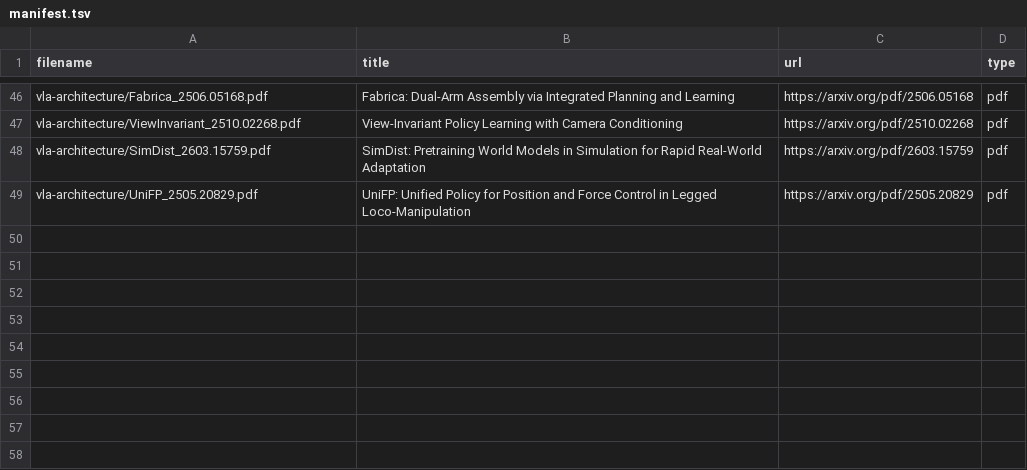
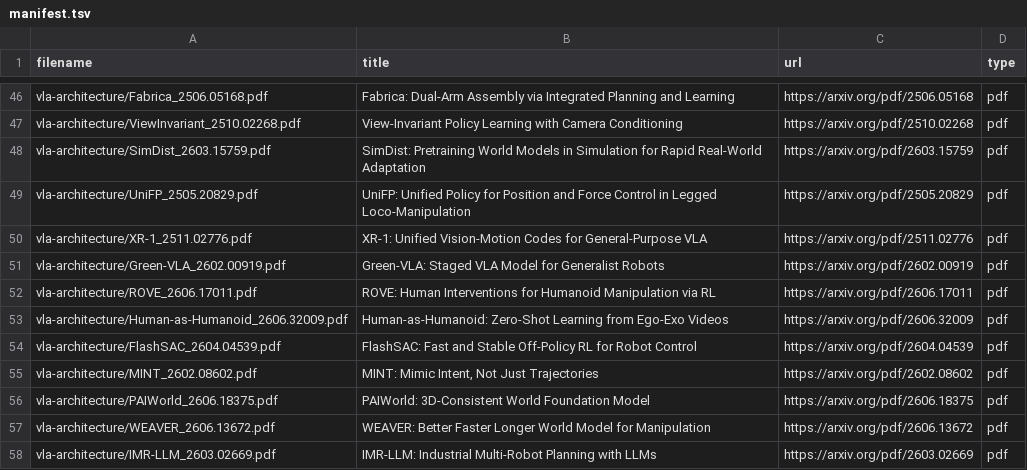
Before and after one commit to luohu-arch/physical_intelligence_study, a TSV file: papers/manifest.tsv, drawn as a sheet; only a part is shown, gaps mark what is left out; the diff names each change by its address in the sheet, - before the commit and + after, or states it on an @@ line.

```diff
--- a/papers/manifest.tsv
+++ b/papers/manifest.tsv
+row 50: vla-architecture/XR-1_2511.02776.pdf | XR-1: Unified Vision-Motion Codes for General-Purpose VLA | https://arxiv.org/pdf/2511.02776 | pdf
+row 51: vla-architecture/Green-VLA_2602.00919.pdf | Green-VLA: Staged VLA Model for Generalist Robots | https://arxiv.org/pdf/2602.00919 | pdf
+row 52: vla-architecture/ROVE_2606.17011.pdf | ROVE: Human Interventions for Humanoid Manipulation via RL | https://arxiv.org/pdf/2606.17011 | pdf
+row 53: vla-architecture/Human-as-Humanoid_2606.32009.pdf | Human-as-Humanoid: Zero-Shot Learning from Ego-Exo Videos | https://arxiv.org/pdf/2606.32009 | pdf
+row 54: vla-architecture/FlashSAC_2604.04539.pdf | FlashSAC: Fast and Stable Off-Policy RL for Robot Control | https://arxiv.org/pdf/2604.04539 | pdf
+row 55: vla-architecture/MINT_2602.08602.pdf | MINT: Mimic Intent, Not Just Trajectories | https://arxiv.org/pdf/2602.08602 | pdf
+row 56: vla-architecture/PAIWorld_2606.18375.pdf | PAIWorld: 3D-Consistent World Foundation Model | https://arxiv.org/pdf/2606.18375 | pdf
+row 57: vla-architecture/WEAVER_2606.13672.pdf | WEAVER: Better Faster Longer World Model for Manipulation | https://arxiv.org/pdf/2606.13672 | pdf
+row 58: vla-architecture/IMR-LLM_2603.02669.pdf | IMR-LLM: Industrial Multi-Robot Planning with LLMs | https://arxiv.org/pdf/2603.02669 | pdf
```
Also changed, not shown: papers/download.tsv, 9 other files.
